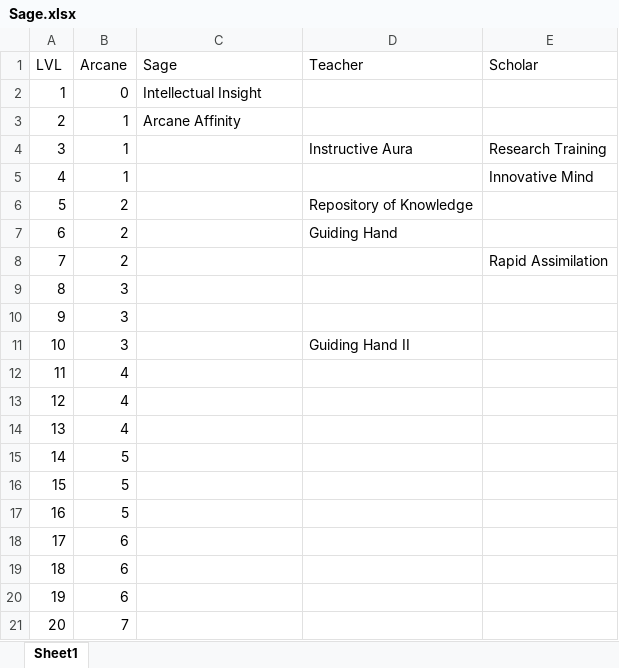
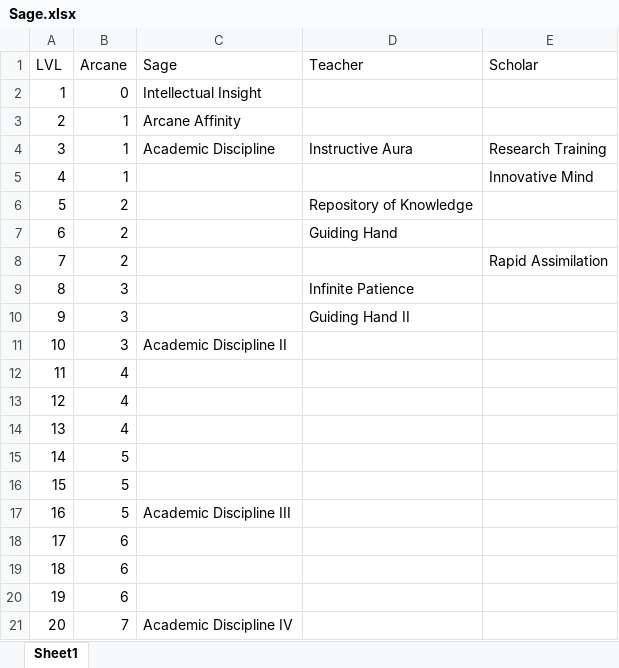
Before and after one commit to DrFraserGovil/HPRPG, an Excel workbook: CoreRulebook/Data/Archetypes/Sage.xlsx, sheet Sheet1, drawn as a sheet; values as stored, in another font and other column widths than the file's, no borders; the diff names each change by its address in the sheet, - before the commit and + after, or states it on an @@ line.

Commit message:
scholar changes

```diff
--- a/CoreRulebook/Data/Archetypes/Sage.xlsx (sheet Sheet1)
+++ b/CoreRulebook/Data/Archetypes/Sage.xlsx (sheet Sheet1)
-C4 (Sage): (empty)
+C4 (Sage): Academic Discipline
-D9 (Teacher): (empty)
+D9 (Teacher): Infinite Patience
-D10 (Teacher): (empty)
+D10 (Teacher): Guiding Hand II
-C11 (Sage): (empty)
+C11 (Sage): Academic Discipline II
-D11 (Teacher): Guiding Hand II
+D11 (Teacher): (empty)
-C17 (Sage): (empty)
+C17 (Sage): Academic Discipline III
-C21 (Sage): (empty)
+C21 (Sage): Academic Discipline IV
```
Also changed, not shown: 4 other files.
